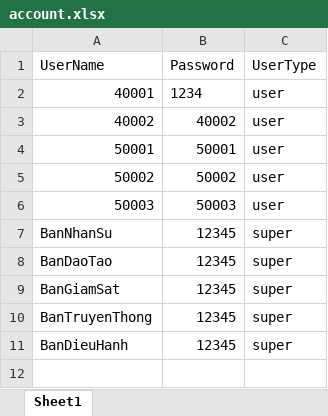
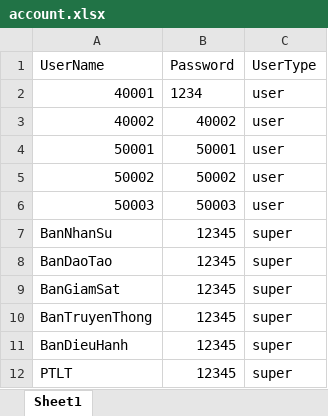
Before and after one commit to Belphegor2801/Hethongquanlylab, an Excel workbook: Hethongquanlylab/wwwroot/data/account.xlsx, sheet Sheet1, drawn as a sheet; values as stored, in another font and other column widths than the file's, no borders; the diff names each change by its address in the sheet, - before the commit and + after, or states it on an @@ line.

```diff
--- a/Hethongquanlylab/wwwroot/data/account.xlsx (sheet Sheet1)
+++ b/Hethongquanlylab/wwwroot/data/account.xlsx (sheet Sheet1)
+row 12: PTLT | 12345 | super
```
Also changed, not shown: Hethongquanlylab/wwwroot/data/notification.xlsx, Hethongquanlylab/wwwroot/data/procedures.xlsx, 28 other files.
